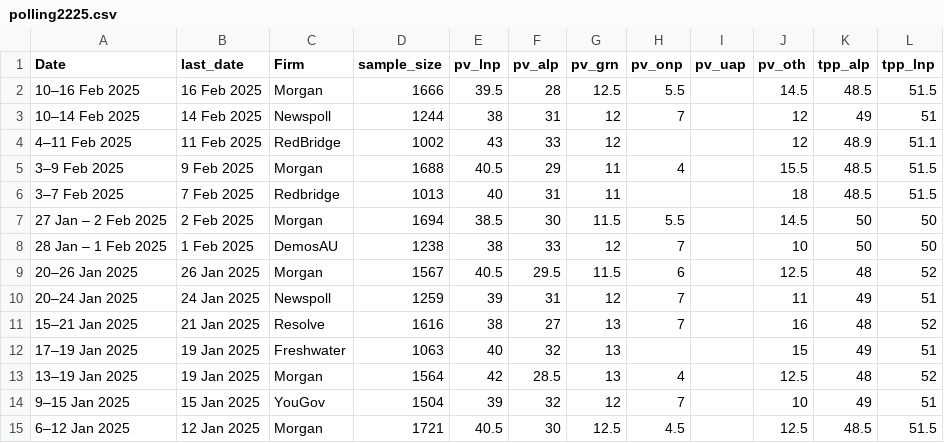
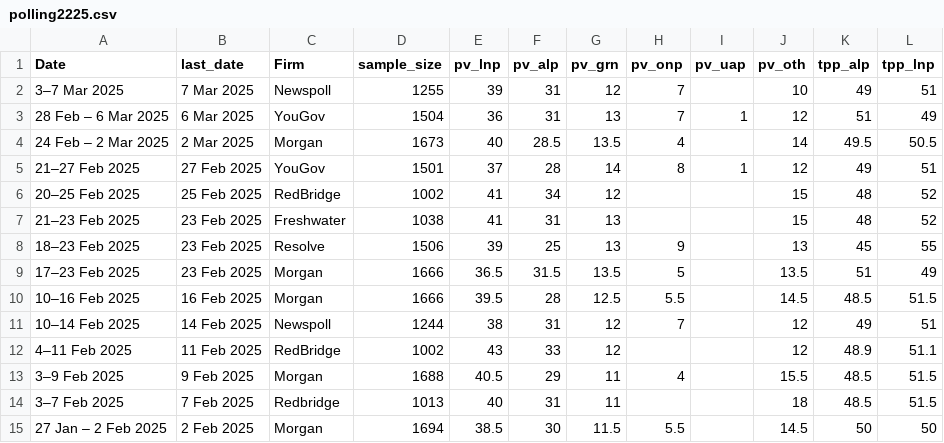
Before and after one commit to metacoretechs/wikipedia-aus-poll-charts, a CSV file: polling2225.csv, drawn as a sheet; only a part is shown; the shorter side is filled out with more unchanged rows; the diff names each change by its address in the sheet, - before the commit and + after, or states it on an @@ line.

```diff
--- a/polling2225.csv
+++ b/polling2225.csv
+row 2: 3–7 Mar 2025 | 7 Mar 2025 | Newspoll | 1255 | 39 | 31 | 12 | 7 |  | 10 | 49 | 51
+row 3: 28 Feb – 6 Mar 2025 | 6 Mar 2025 | YouGov | 1504 | 36 | 31 | 13 | 7 | 1 | 12 | 51 | 49
+row 4: 24 Feb – 2 Mar 2025 | 2 Mar 2025 | Morgan | 1673 | 40 | 28.5 | 13.5 | 4 |  | 14 | 49.5 | 50.5
+row 5: 21–27 Feb 2025 | 27 Feb 2025 | YouGov | 1501 | 37 | 28 | 14 | 8 | 1 | 12 | 49 | 51
+row 6: 20–25 Feb 2025 | 25 Feb 2025 | RedBridge | 1002 | 41 | 34 | 12 |  |  | 15 | 48 | 52
+row 7: 21–23 Feb 2025 | 23 Feb 2025 | Freshwater | 1038 | 41 | 31 | 13 |  |  | 15 | 48 | 52
+row 8: 18–23 Feb 2025 | 23 Feb 2025 | Resolve | 1506 | 39 | 25 | 13 | 9 |  | 13 | 45 | 55
+row 9: 17–23 Feb 2025 | 23 Feb 2025 | Morgan | 1666 | 36.5 | 31.5 | 13.5 | 5 |  | 13.5 | 51 | 49
```
Also changed, not shown: albanese_sat2225.csv, dutton_sat2225.csv, 7 other files.
